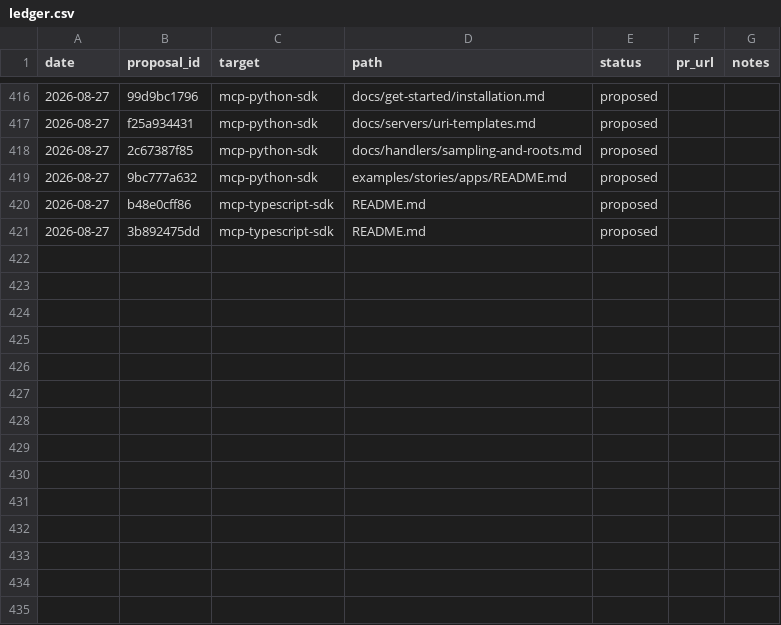
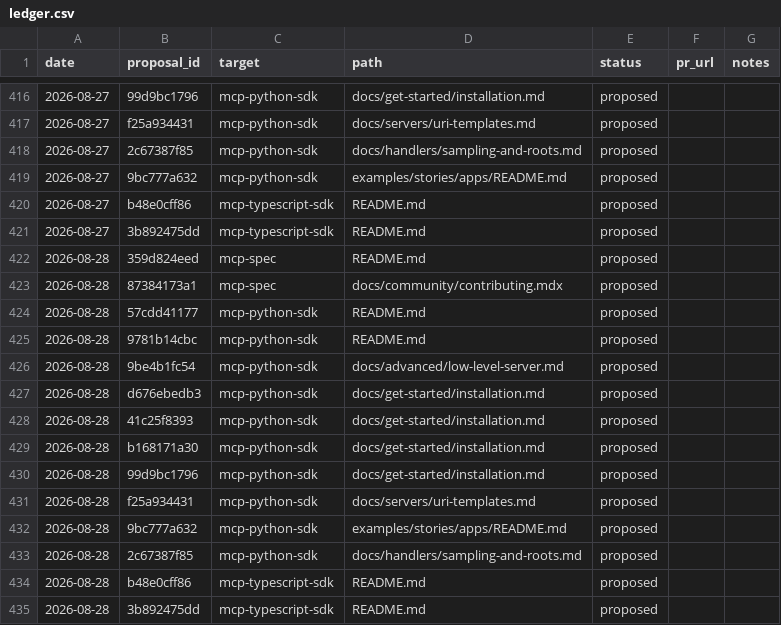
Before and after one commit to grzetich/doc-qual-eval, a CSV file: reports/ledger.csv, drawn as a sheet; only a part is shown, gaps mark what is left out.

```diff
--- a/reports/ledger.csv
+++ b/reports/ledger.csv
@@ -421 +421,15 @@ date,proposal_id,target,path,status,pr_url,notes
 2026-08-27,3b892475dd,mcp-typescript-sdk,README.md,proposed,,
+2026-08-28,359d824eed,mcp-spec,README.md,proposed,,
+2026-08-28,87384173a1,mcp-spec,docs/community/contributing.mdx,proposed,,
+2026-08-28,57cdd41177,mcp-python-sdk,README.md,proposed,,
+2026-08-28,9781b14cbc,mcp-python-sdk,README.md,proposed,,
+2026-08-28,9be4b1fc54,mcp-python-sdk,docs/advanced/low-level-server.md,proposed,,
+2026-08-28,d676ebedb3,mcp-python-sdk,docs/get-started/installation.md,proposed,,
+2026-08-28,41c25f8393,mcp-python-sdk,docs/get-started/installation.md,proposed,,
+2026-08-28,b168171a30,mcp-python-sdk,docs/get-started/installation.md,proposed,,
+2026-08-28,99d9bc1796,mcp-python-sdk,docs/get-started/installation.md,proposed,,
+2026-08-28,f25a934431,mcp-python-sdk,docs/servers/uri-templates.md,proposed,,
+2026-08-28,9bc777a632,mcp-python-sdk,examples/stories/apps/README.md,proposed,,
+2026-08-28,2c67387f85,mcp-python-sdk,docs/handlers/sampling-and-roots.md,proposed,,
+2026-08-28,b48e0cff86,mcp-typescript-sdk,README.md,proposed,,
+2026-08-28,3b892475dd,mcp-typescript-sdk,README.md,proposed,,
```
Also changed, not shown: 16 other files.
